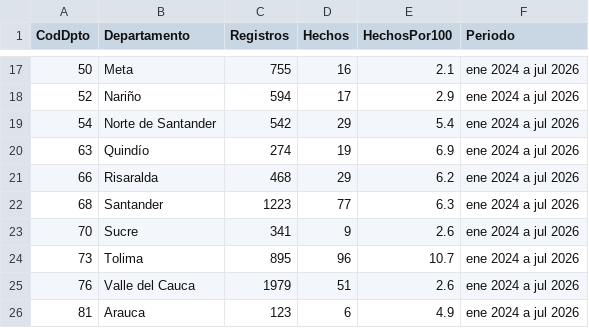
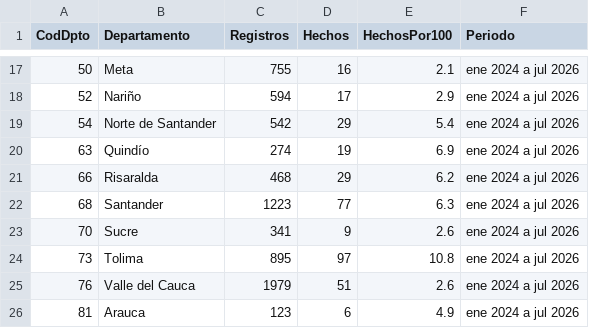
Before and after one commit to ICBF-Analitica/Monitoreo_de_medios, a CSV file: Data/hechos/brecha_departamentos.csv, drawn as a sheet; only a part is shown, gaps mark what is left out.

```diff
--- a/Data/hechos/brecha_departamentos.csv
+++ b/Data/hechos/brecha_departamentos.csv
@@ -23,3 +23,3 @@ CodDpto,Departamento,Registros,Hechos,HechosPor100,Periodo
 70,Sucre,341,9,2.6,ene 2024 a jul 2026
-73,Tolima,895,96,10.7,ene 2024 a jul 2026
+73,Tolima,895,97,10.8,ene 2024 a jul 2026
 76,Valle del Cauca,1979,51,2.6,ene 2024 a jul 2026
```
Also changed, not shown: 4 other files.
